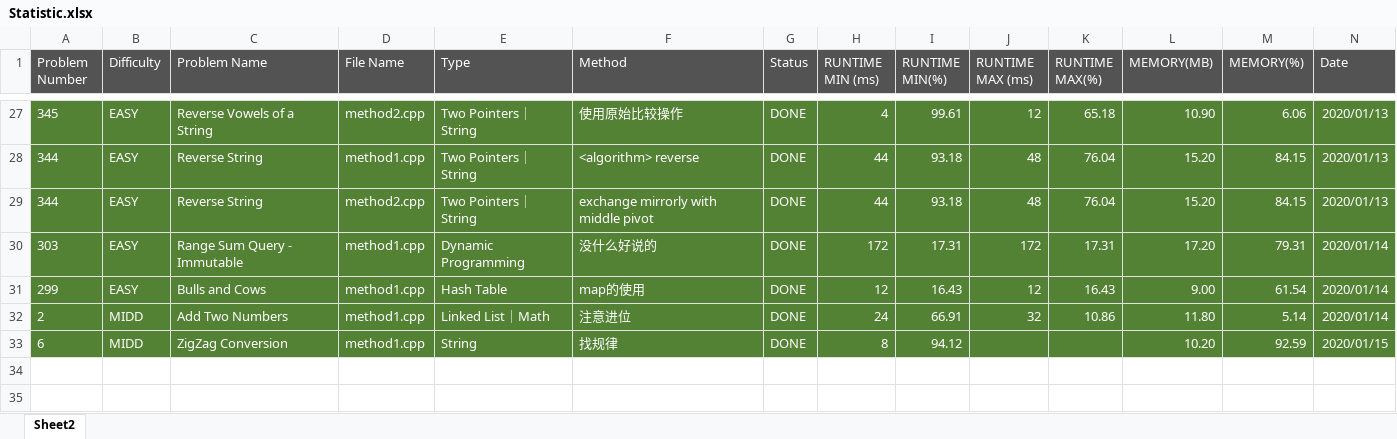
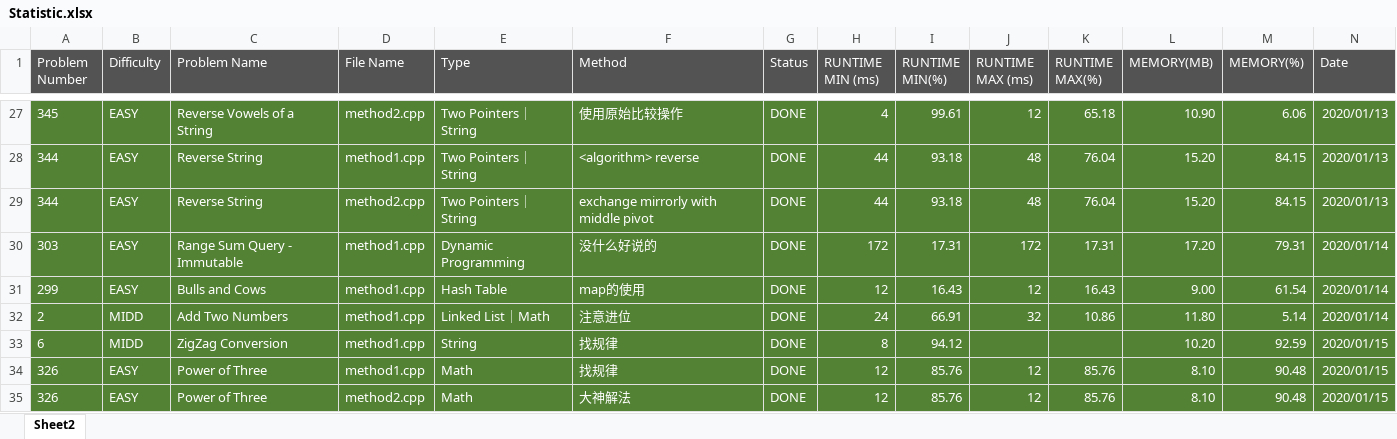
Before and after one commit to kzmain/LeetCode, an Excel workbook: Statistic.xlsx, sheet Sheet2, drawn as a sheet; only a part is shown, gaps mark what is left out; values as stored, in another font and other column widths than the file's, no borders; rows hold the shown columns only; the diff names each change by its address in the sheet, - before the commit and + after, or states it on an @@ line.

Commit message:
Update Statistic.xlsx

```diff
--- a/Statistic.xlsx (sheet Sheet2)
+++ b/Statistic.xlsx (sheet Sheet2)
+row 34: 326 | EASY | Power of Three | method1.cpp | Math | 找规律 | DONE | 12 | 85.76 | 12 | 85.76 | 8.10 | 90.48 | 2020/01/15
+row 35: 326 | EASY | Power of Three | method2.cpp | Math | 大神解法 | DONE | 12 | 85.76 | 12 | 85.76 | 8.10 | 90.48 | 2020/01/15
```
